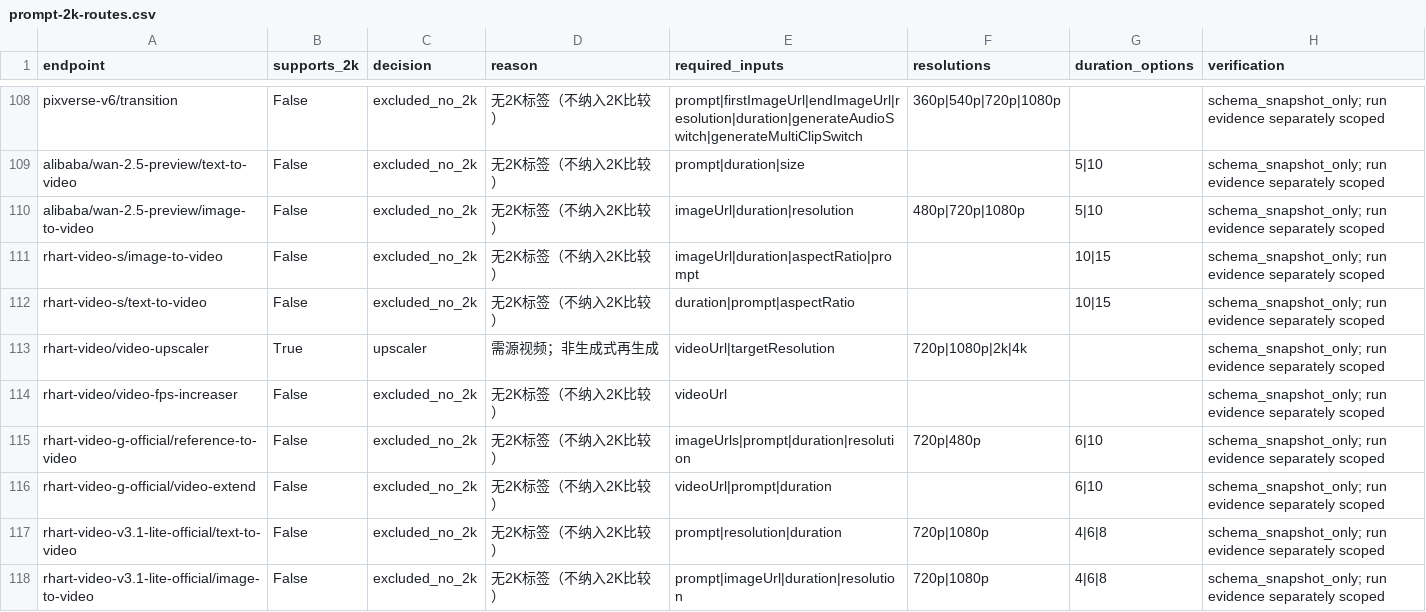
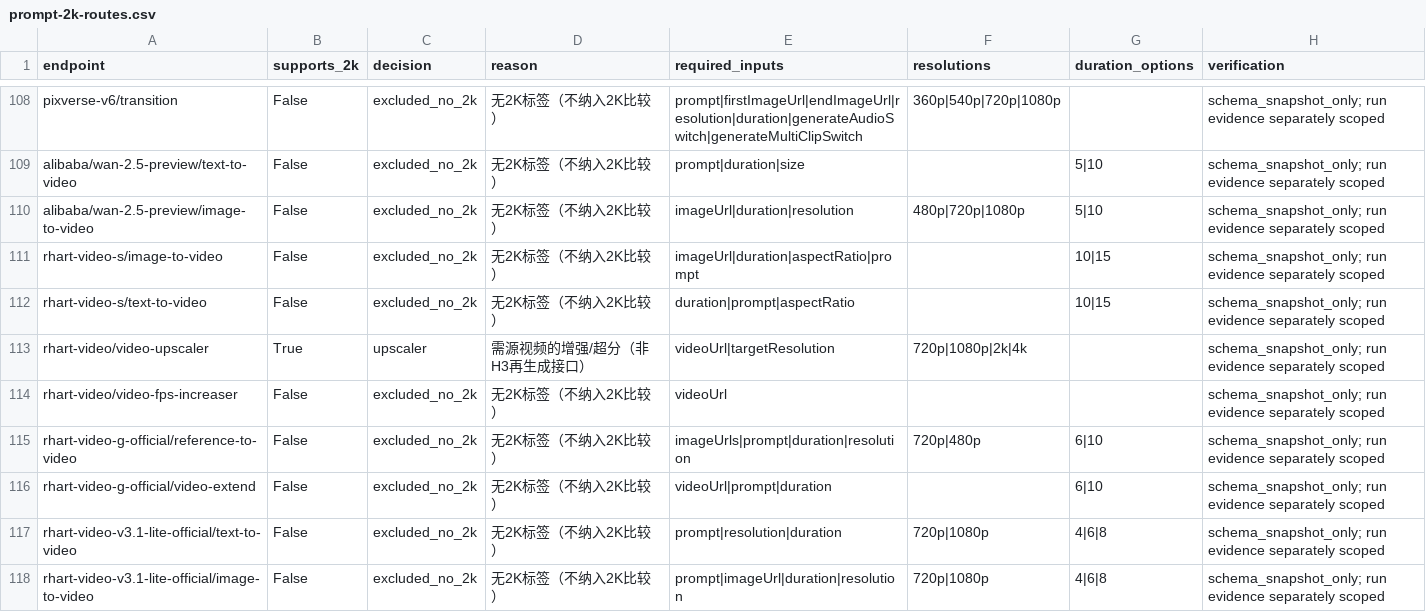
Before and after one commit to Embracecactus/comfyui-learning-hub, a CSV file: docs/05-RunningHub-API/data/prompt-2k-routes.csv, drawn as a sheet; only a part is shown, gaps mark what is left out.

```diff
--- a/docs/05-RunningHub-API/data/prompt-2k-routes.csv
+++ b/docs/05-RunningHub-API/data/prompt-2k-routes.csv
@@ -112,3 +112,3 @@ rhart-video-s/image-to-video,False,excluded_no_2k,无2K标签（不纳入2K比
 rhart-video-s/text-to-video,False,excluded_no_2k,无2K标签（不纳入2K比较）,duration|prompt|aspectRatio,,10|15,schema_snapshot_only; run evidence separately scoped
-rhart-video/video-upscaler,True,upscaler,需源视频；非生成式再生成,videoUrl|targetResolution,720p|1080p|2k|4k,,schema_snapshot_only; run evidence separately scoped
+rhart-video/video-upscaler,True,upscaler,需源视频的增强/超分（非H3再生成接口）,videoUrl|targetResolution,720p|1080p|2k|4k,,schema_snapshot_only; run evidence separately scoped
 rhart-video/video-fps-increaser,False,excluded_no_2k,无2K标签（不纳入2K比较）,videoUrl,,,schema_snapshot_only; run evidence separately scoped
```
Also changed, not shown: docs/05-RunningHub-API/data/cost-2k.csv, docs/05-RunningHub-API/data/cost-768p.csv, 21 other files.
